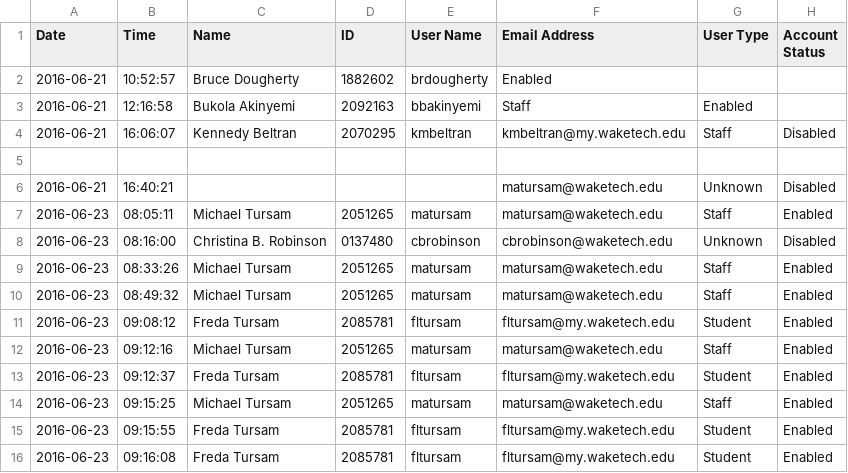
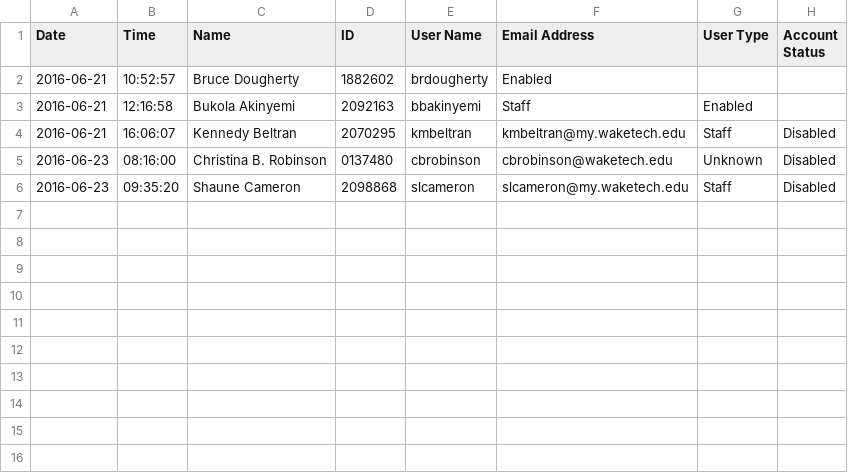
Before and after one commit to poa00/ahk.helpdesk, a CSV file: log.csv, drawn as a sheet.

```diff
--- a/log.csv
+++ b/log.csv
@@ -4,13 +4,3 @@ Date,Time,Name,ID,User Name, Email Address, User Type, Account Status
 2016-06-21,16:06:07,Kennedy Beltran,2070295,kmbeltran	, kmbeltran@my.waketech.edu,Staff,Disabled
-
-2016-06-21,16:40:21,,,, matursam@waketech.edu,Unknown,Disabled
-2016-06-23,08:05:11,Michael Tursam,2051265,matursam	, matursam@waketech.edu,Staff,Enabled
 2016-06-23,08:16:00,Christina B. Robinson,0137480,cbrobinson	, cbrobinson@waketech.edu,Unknown,Disabled
-2016-06-23,08:33:26,Michael Tursam,2051265,matursam	, matursam@waketech.edu,Staff,Enabled
-2016-06-23,08:49:32,Michael Tursam,2051265,matursam	, matursam@waketech.edu,Staff,Enabled
-2016-06-23,09:08:12,Freda Tursam,2085781,fltursam	, fltursam@my.waketech.edu,Student,Enabled
-2016-06-23,09:12:16,Michael Tursam,2051265,matursam	, matursam@waketech.edu,Staff,Enabled
-2016-06-23,09:12:37,Freda Tursam,2085781,fltursam	, fltursam@my.waketech.edu,Student,Enabled
-2016-06-23,09:15:25,Michael Tursam,2051265,matursam	, matursam@waketech.edu,Staff,Enabled
-2016-06-23,09:15:55,Freda Tursam,2085781,fltursam	, fltursam@my.waketech.edu,Student,Enabled
-2016-06-23,09:16:08,Freda Tursam,2085781,fltursam	, fltursam@my.waketech.edu,Student,Enabled
+2016-06-23,09:35:20,Shaune Cameron,2098868,slcameron	, slcameron@my.waketech.edu,Staff,Disabled
```
Also changed, not shown: 1 other file.
